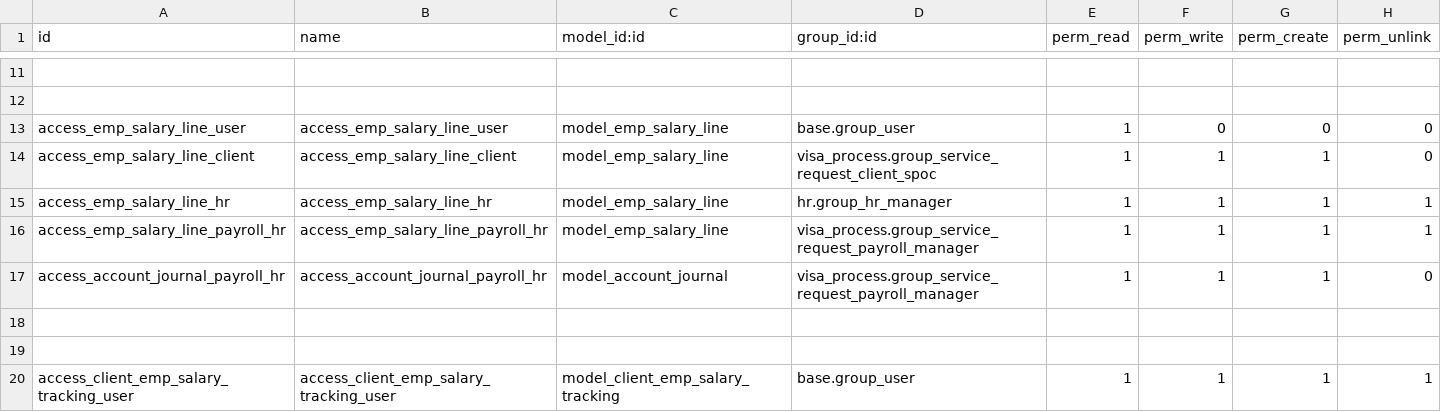
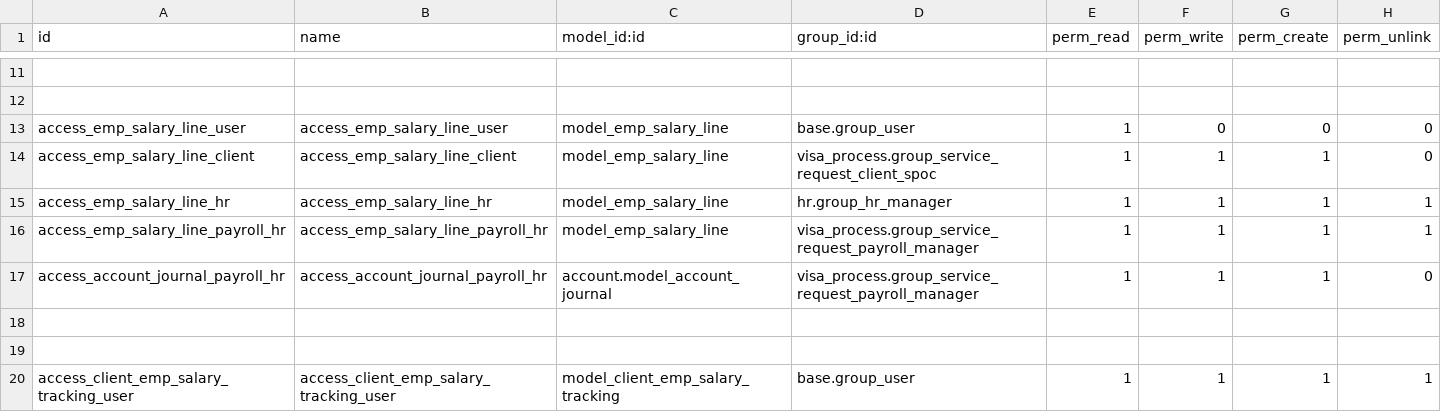
Before and after one commit to Deekshithhm27/aamalcom, a CSV file: aamalcom_payroll/security/ir.model.access.csv, drawn as a sheet; only a part is shown, gaps mark what is left out.

Commit message:
Gave super user access for HR to create journals- for payroll manager

```diff
--- a/aamalcom_payroll/security/ir.model.access.csv
+++ b/aamalcom_payroll/security/ir.model.access.csv
@@ -16,3 +16,3 @@ access_emp_salary_line_hr,access_emp_salary_line_hr,model_emp_salary_line,hr.gro
 access_emp_salary_line_payroll_hr,access_emp_salary_line_payroll_hr,model_emp_salary_line,visa_process.group_service_request_payroll_manager,1,1,1,1
-access_account_journal_payroll_hr,access_account_journal_payroll_hr,model_account_journal,visa_process.group_service_request_payroll_manager,1,1,1,0
+access_account_journal_payroll_hr,access_account_journal_payroll_hr,account.model_account_journal,visa_process.group_service_request_payroll_manager,1,1,1,0
 
```
